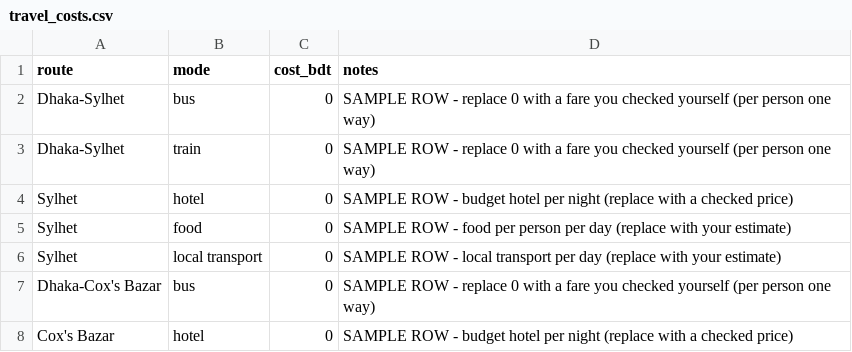
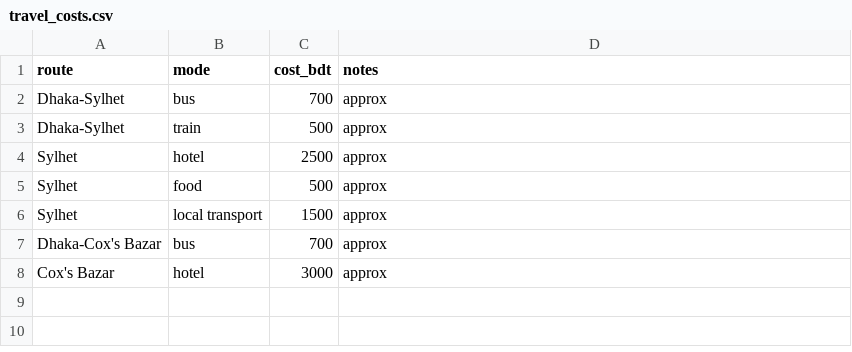
Before and after one commit to soumit02/Jibon-shohayok, a CSV file: data/travel_costs.csv, drawn as a sheet.

```diff
--- a/data/travel_costs.csv
+++ b/data/travel_costs.csv
@@ -1,8 +1,8 @@
 route,mode,cost_bdt,notes
-Dhaka-Sylhet,bus,0,SAMPLE ROW - replace 0 with a fare you checked yourself (per person one way)
-Dhaka-Sylhet,train,0,SAMPLE ROW - replace 0 with a fare you checked yourself (per person one way)
-Sylhet,hotel,0,SAMPLE ROW - budget hotel per night (replace with a checked price)
-Sylhet,food,0,SAMPLE ROW - food per person per day (replace with your estimate)
-Sylhet,local transport,0,SAMPLE ROW - local transport per day (replace with your estimate)
-Dhaka-Cox's Bazar,bus,0,SAMPLE ROW - replace 0 with a fare you checked yourself (per person one way)
-Cox's Bazar,hotel,0,SAMPLE ROW - budget hotel per night (replace with a checked price)
+Dhaka-Sylhet,bus,700,approx
+Dhaka-Sylhet,train,500,approx
+Sylhet,hotel,2500,approx
+Sylhet,food,500,approx
+Sylhet,local transport,1500,approx
+Dhaka-Cox's Bazar,bus,700,approx
+Cox's Bazar,hotel,3000,approx
```
Also changed, not shown: 8 other files.
